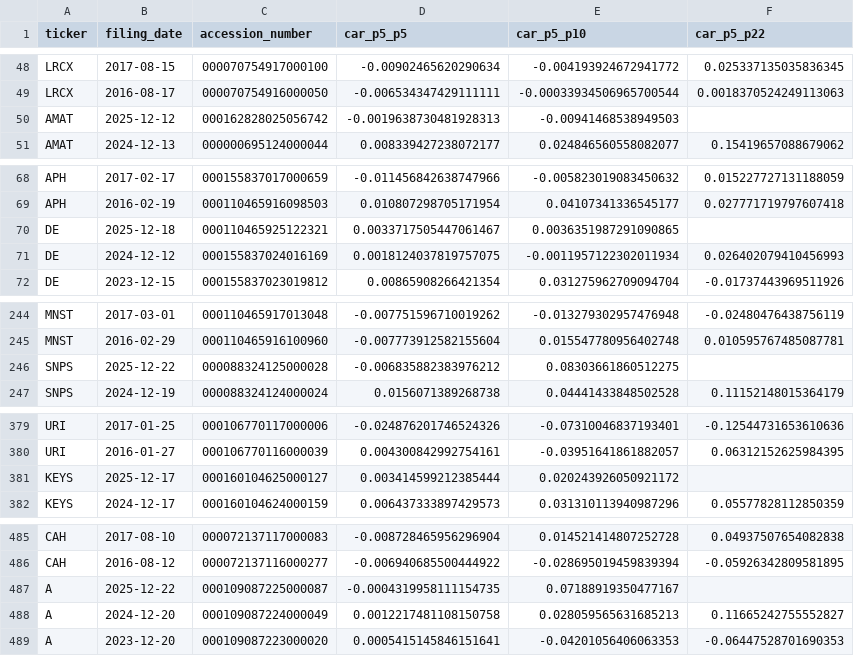
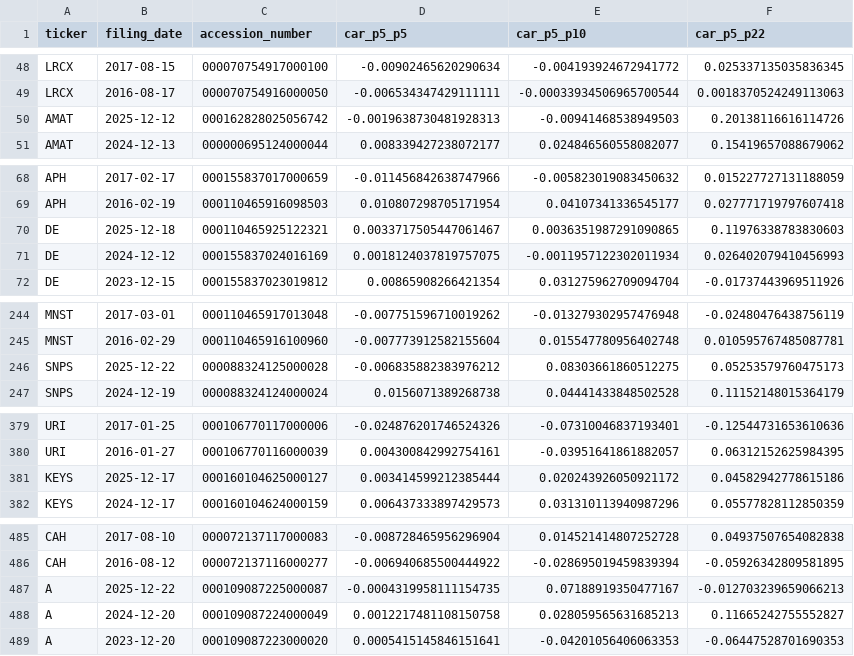
Before and after one commit to quangtruong229/textual-analysis, a CSV file: analysis_outputs/event_study/delayed_filing_results.csv, drawn as a sheet; only a part is shown, gaps mark what is left out; the diff covers the shown part only.

Commit message:
Complete SEC filing history and late C6 market windows

```diff
--- a/analysis_outputs/event_study/delayed_filing_results.csv
+++ b/analysis_outputs/event_study/delayed_filing_results.csv
@@ -49,3 +49,3 @@ LRCX,2017-08-15,000070754917000100,-0.00902465620290634,-0.004193924672941772,0.
 LRCX,2016-08-17,000070754916000050,-0.006534347429111111,-0.00033934506965700544,0.0018370524249113063
-AMAT,2025-12-12,000162828025056742,-0.0019638730481928313,-0.00941468538949503,
+AMAT,2025-12-12,000162828025056742,-0.0019638730481928313,-0.00941468538949503,0.20138116616114726
 AMAT,2024-12-13,000000695124000044,0.008339427238072177,0.024846560558082077,0.15419657088679062
@@ -69,3 +69,3 @@ APH,2017-02-17,000155837017000659,-0.011456842638747966,-0.005823019083450632,0.
 APH,2016-02-19,000110465916098503,0.010807298705171954,0.04107341336545177,0.027771719797607418
-DE,2025-12-18,000110465925122321,0.0033717505447061467,0.0036351987291090865,
+DE,2025-12-18,000110465925122321,0.0033717505447061467,0.0036351987291090865,0.11976338783830603
 DE,2024-12-12,000155837024016169,0.0018124037819757075,-0.0011957122302011934,0.026402079410456993
@@ -245,3 +245,3 @@ MNST,2017-03-01,000110465917013048,-0.007751596710019262,-0.013279302957476948,-
 MNST,2016-02-29,000110465916100960,-0.007773912582155604,0.015547780956402748,0.010595767485087781
-SNPS,2025-12-22,000088324125000028,-0.006835882383976212,0.08303661860512275,
+SNPS,2025-12-22,000088324125000028,-0.006835882383976212,0.08303661860512275,0.05253579760475173
 SNPS,2024-12-19,000088324124000024,0.0156071389268738,0.04441433848502528,0.11152148015364179
@@ -380,3 +380,3 @@ URI,2017-01-25,000106770117000006,-0.024876201746524326,-0.07310046837193401,-0.
 URI,2016-01-27,000106770116000039,0.004300842992754161,-0.03951641861882057,0.06312152625984395
-KEYS,2025-12-17,000160104625000127,0.003414599212385444,0.020243926050921172,
+KEYS,2025-12-17,000160104625000127,0.003414599212385444,0.020243926050921172,0.04582942778615186
 KEYS,2024-12-17,000160104624000159,0.006437333897429573,0.031310113940987296,0.05577828112850359
@@ -486,3 +486,3 @@ CAH,2017-08-10,000072137117000083,-0.008728465956296904,0.014521414807252728,0.0
 CAH,2016-08-12,000072137116000277,-0.006940685500444922,-0.028695019459839394,-0.05926342809581895
-A,2025-12-22,000109087225000087,-0.0004319958111154735,0.07188919350477167,
+A,2025-12-22,000109087225000087,-0.0004319958111154735,0.07188919350477167,-0.012703239659066213
 A,2024-12-20,000109087224000049,0.0012217481108150758,0.028059565631685213,0.11665242755552827
```
Also changed, not shown: 1 edited cell elsewhere in this file, analysis_outputs/c6_delayed_results.csv, 10 other files.
